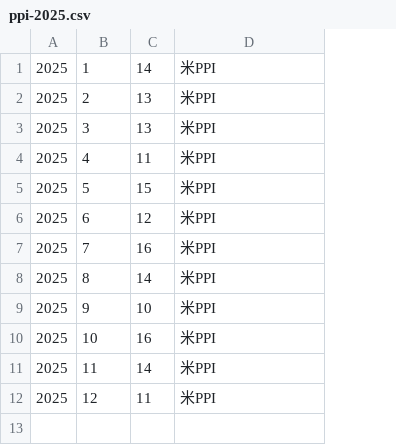
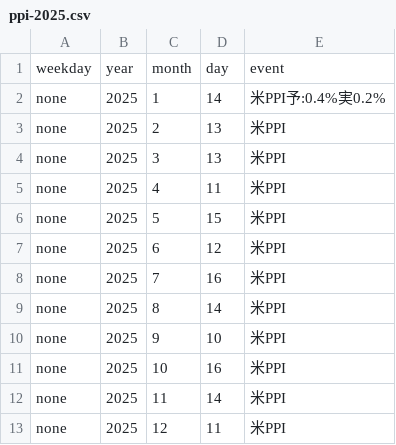
Before and after one commit to ahirukoputa/FinancialMarketSchedule, a CSV file: ppi-2025.csv, drawn as a sheet; addresses are those after the commit; the diff names each change by its address in the sheet, - before the commit and + after, or states it on an @@ line.

```diff
--- a/ppi-2025.csv
+++ b/ppi-2025.csv
+column A, rows 2-13: all none
+row 1: weekday | year | month | day | event
-E2: 米PPI
+E2: 米PPI予:0.4%実0.2%
```
Also changed, not shown: boj-2025.csv, cpe-2025.csv, 6 other files.
